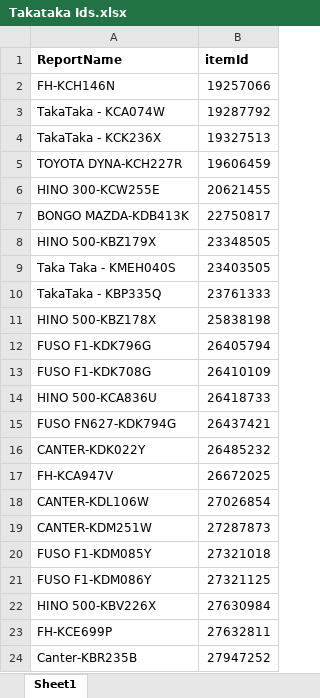
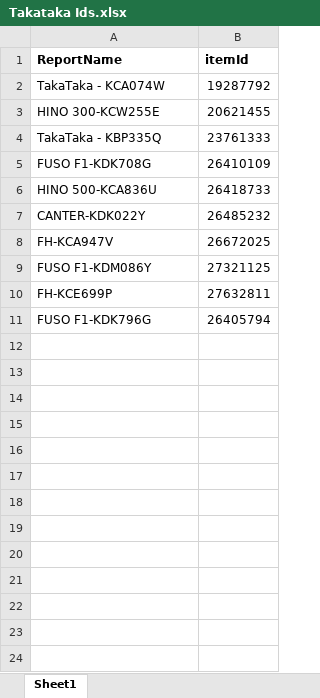
Before and after one commit to PaulMawa707/TakaTaka-Logistics-Routing, an Excel workbook: Takataka Ids.xlsx, sheet Sheet1, drawn as a sheet; values as stored, in another font and other column widths than the file's, no borders; removed rows and columns are numbered as before the commit, all else as after; the diff names each change by its address in the sheet, - before the commit and + after, or states it on an @@ line.

```diff
--- a/Takataka Ids.xlsx (sheet Sheet1)
+++ b/Takataka Ids.xlsx (sheet Sheet1)
-row 2: FH-KCH146N | 19257066
-row 4: TakaTaka - KCK236X | 19327513
-row 5: TOYOTA DYNA-KCH227R | 19606459
-row 7: BONGO MAZDA-KDB413K | 22750817
-row 8: HINO 500-KBZ179X | 23348505
-row 9: Taka Taka - KMEH040S | 23403505
-row 11: HINO 500-KBZ178X | 25838198
-row 15: FUSO FN627-KDK794G | 26437421
-row 18: CANTER-KDL106W | 27026854
-row 19: CANTER-KDM251W | 27287873
-row 20: FUSO F1-KDM085Y | 27321018
-row 22: HINO 500-KBV226X | 27630984
-row 24: Canter-KBR235B | 27947252
@@ row 12 moved to row 11: FUSO F1-KDK796G @@
```
